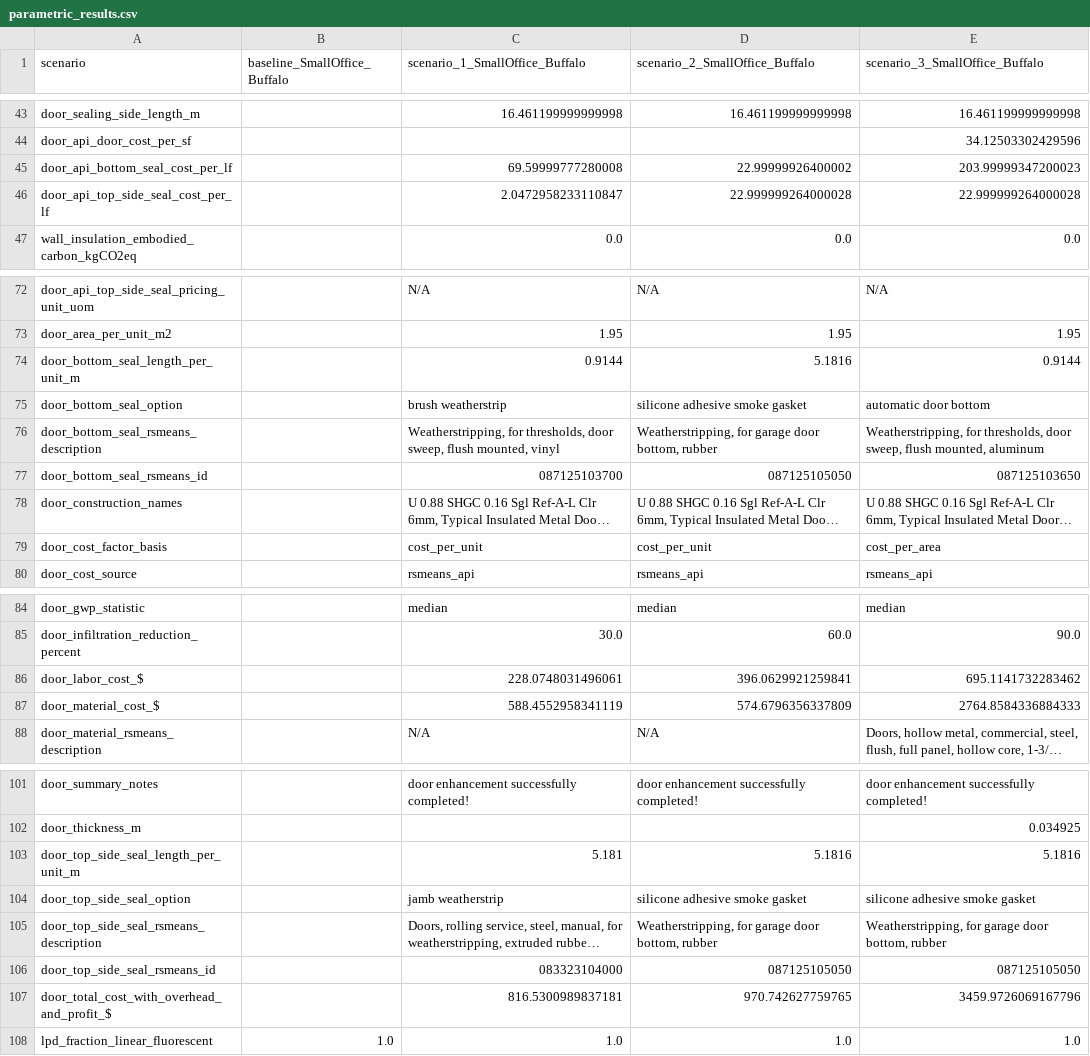
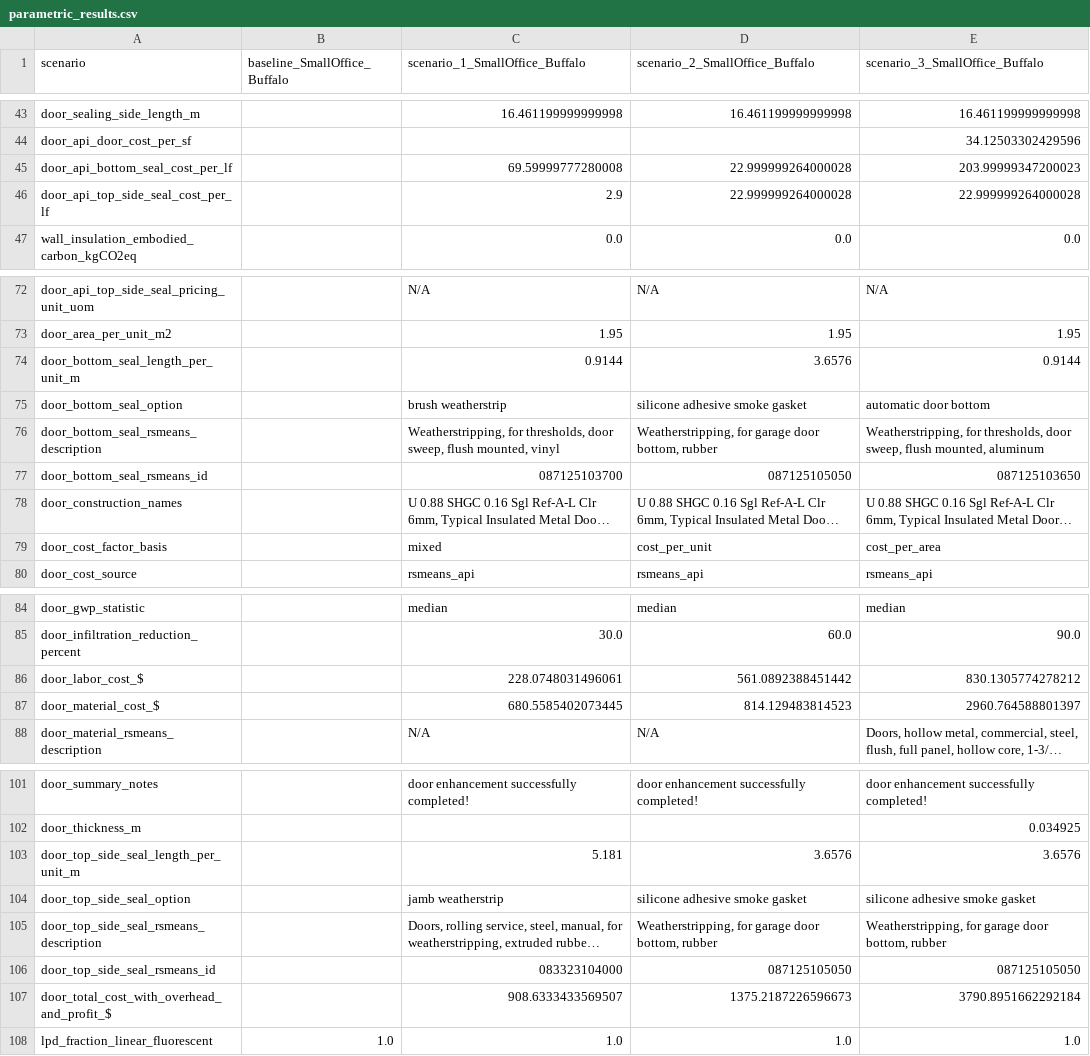
Before and after one commit to NREL/openstudio-ee-gem, a CSV file: lib/parametric_run/simulations/run_test_20_rsmeans_api/parametric_results.csv, drawn as a sheet; only a part is shown, gaps mark what is left out; long unchanged cells end in …; the diff names each change by its address in the sheet, - before the commit and + after, or states it on an @@ line.

Commit message:
test commit

```diff
--- a/lib/parametric_run/simulations/run_test_20_rsmeans_api/parametric_results.csv
+++ b/lib/parametric_run/simulations/run_test_20_rsmeans_api/parametric_results.csv
-D45 (scenario_2_SmallOffice_Buffalo): 22.99999926400002
+D45 (scenario_2_SmallOffice_Buffalo): 22.999999264000028
-C46 (scenario_1_SmallOffice_Buffalo): 2.0472958233110847
+C46 (scenario_1_SmallOffice_Buffalo): 2.9
-D74 (scenario_2_SmallOffice_Buffalo): 5.1816
+D74 (scenario_2_SmallOffice_Buffalo): 3.6576
-C79 (scenario_1_SmallOffice_Buffalo): cost_per_unit
+C79 (scenario_1_SmallOffice_Buffalo): mixed
-D86 (scenario_2_SmallOffice_Buffalo): 396.0629921259841
+D86 (scenario_2_SmallOffice_Buffalo): 561.0892388451442
-E86 (scenario_3_SmallOffice_Buffalo): 695.1141732283462
+E86 (scenario_3_SmallOffice_Buffalo): 830.1305774278212
-C87 (scenario_1_SmallOffice_Buffalo): 588.4552958341119
+C87 (scenario_1_SmallOffice_Buffalo): 680.5585402073445
-D87 (scenario_2_SmallOffice_Buffalo): 574.6796356337809
+D87 (scenario_2_SmallOffice_Buffalo): 814.129483814523
-E87 (scenario_3_SmallOffice_Buffalo): 2764.8584336884333
+E87 (scenario_3_SmallOffice_Buffalo): 2960.764588801397
-D103 (scenario_2_SmallOffice_Buffalo): 5.1816
+D103 (scenario_2_SmallOffice_Buffalo): 3.6576
-E103 (scenario_3_SmallOffice_Buffalo): 5.1816
+E103 (scenario_3_SmallOffice_Buffalo): 3.6576
-C107 (scenario_1_SmallOffice_Buffalo): 816.5300989837181
+C107 (scenario_1_SmallOffice_Buffalo): 908.6333433569507
-D107 (scenario_2_SmallOffice_Buffalo): 970.742627759765
+D107 (scenario_2_SmallOffice_Buffalo): 1375.2187226596673
-E107 (scenario_3_SmallOffice_Buffalo): 3459.9726069167796
+E107 (scenario_3_SmallOffice_Buffalo): 3790.8951662292184
```
Also changed, not shown: 38 other files.
